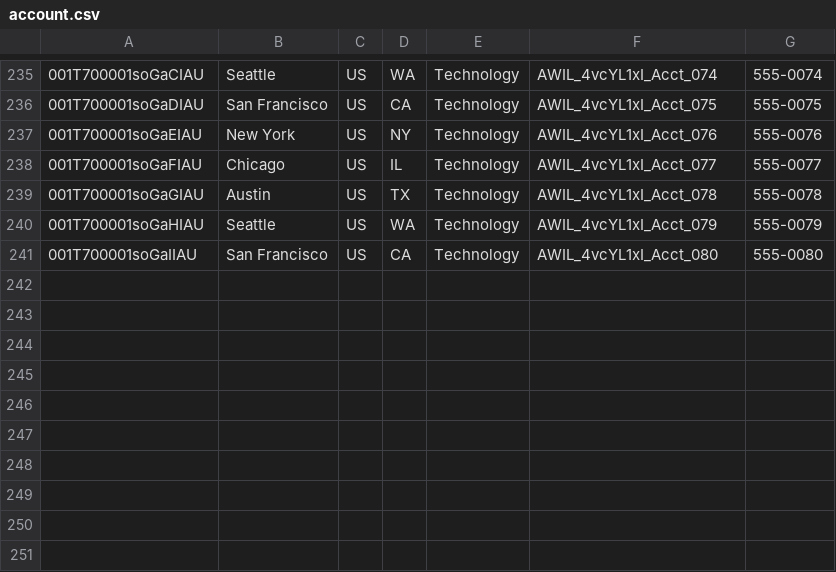
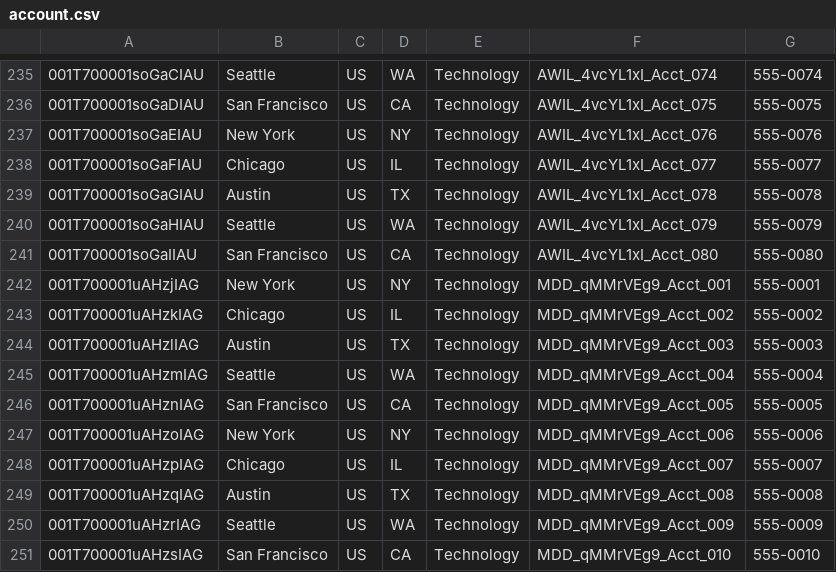
Before and after one commit to saalibilli/GHTestRepoLarge02, a CSV file: dataset/account.csv, drawn as a sheet; only a part is shown, gaps mark what is left out; the diff names each change by its address in the sheet, - before the commit and + after, or states it on an @@ line.

```diff
--- a/dataset/account.csv
+++ b/dataset/account.csv
+row 242: 001T700001uAHzjIAG | New York | US | NY | Technology | MDD_qMMrVEg9_Acct_001 | 555-0001
+row 243: 001T700001uAHzkIAG | Chicago | US | IL | Technology | MDD_qMMrVEg9_Acct_002 | 555-0002
+row 244: 001T700001uAHzlIAG | Austin | US | TX | Technology | MDD_qMMrVEg9_Acct_003 | 555-0003
+row 245: 001T700001uAHzmIAG | Seattle | US | WA | Technology | MDD_qMMrVEg9_Acct_004 | 555-0004
+row 246: 001T700001uAHznIAG | San Francisco | US | CA | Technology | MDD_qMMrVEg9_Acct_005 | 555-0005
+row 247: 001T700001uAHzoIAG | New York | US | NY | Technology | MDD_qMMrVEg9_Acct_006 | 555-0006
+row 248: 001T700001uAHzpIAG | Chicago | US | IL | Technology | MDD_qMMrVEg9_Acct_007 | 555-0007
+row 249: 001T700001uAHzqIAG | Austin | US | TX | Technology | MDD_qMMrVEg9_Acct_008 | 555-0008
+row 250: 001T700001uAHzrIAG | Seattle | US | WA | Technology | MDD_qMMrVEg9_Acct_009 | 555-0009
+row 251: 001T700001uAHzsIAG | San Francisco | US | CA | Technology | MDD_qMMrVEg9_Acct_010 | 555-0010
```
Also changed, not shown: dataset/contact.csv, dataset/opportunity.csv, 41 other files.
